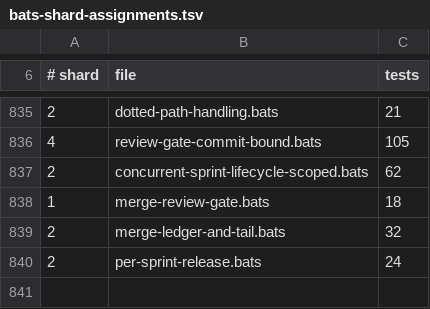
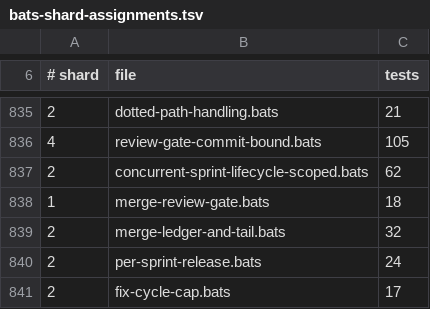
Before and after one commit to gaiastudio-ai/gaia-framework, a TSV file: .github/bats-shard-assignments.tsv, drawn as a sheet; only a part is shown, gaps mark what is left out; the diff names each change by its address in the sheet, - before the commit and + after, or states it on an @@ line.

Commit message:
feat(review): add fix-cycle cap with escalation and security carve-out
Add review.max_fix_cycles to project-config schema (integer >= 1,
default 2) to cap the number of failing review rounds before the
orchestration emits ESCALATE and asks the user to choose: accept
override, descope to backlog, or one more cycle.

Critical-security carve-out: accept override is blocked when any
critical security finding is unresolved or the security gate has no
completed report (fail closed). Sign-off requires all six fields
(risk_accepted_by, OWASP category, impact, finding id, round,
timestamp) passed through yq strenv() to prevent injection.

New register-write.sh subcommands: count-rounds, record-escalation,
sign-off-finding, record-accept-override. New security-report-reader
helper for extracting critical findings from the register.

The review key is registered as managed-elsewhere in config-hydration
(never auto-hydrated). resolve-config surfaces it via --field and
--all. /gaia-doctor reports the active cap under a new Review Limits
section.

Story: E161-S3

```diff
--- a/.github/bats-shard-assignments.tsv
+++ b/.github/bats-shard-assignments.tsv
+row 841: 2 | fix-cycle-cap.bats | 17
```
Also changed, not shown: 12 other files.
